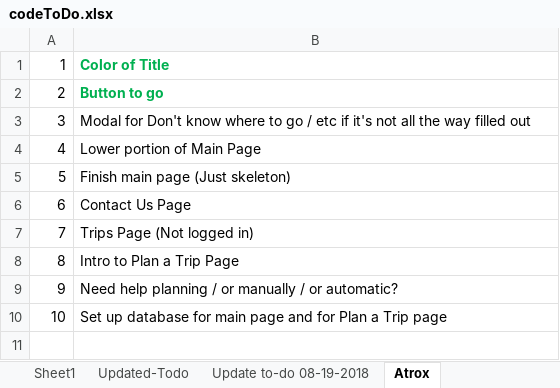
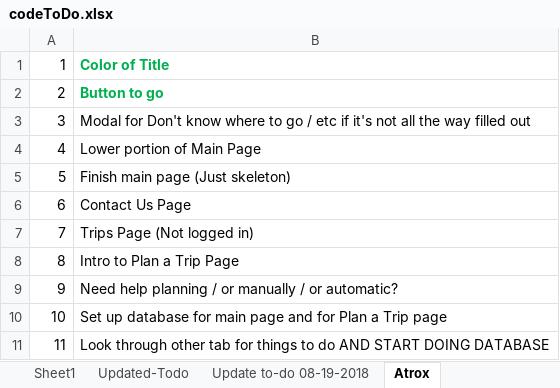
Before and after one commit to macisaig/plannedJourneysGit, an Excel workbook: codeToDo.xlsx, sheet Atrox, drawn as a sheet; values as stored, in another font and other column widths than the file's, no borders; the diff names each change by its address in the sheet, - before the commit and + after, or states it on an @@ line.

Commit message:
To do

```diff
--- a/codeToDo.xlsx (sheet Atrox)
+++ b/codeToDo.xlsx (sheet Atrox)
+row 11: 11 | Look through other tab for things to do AND START DOING DATABASE
```
